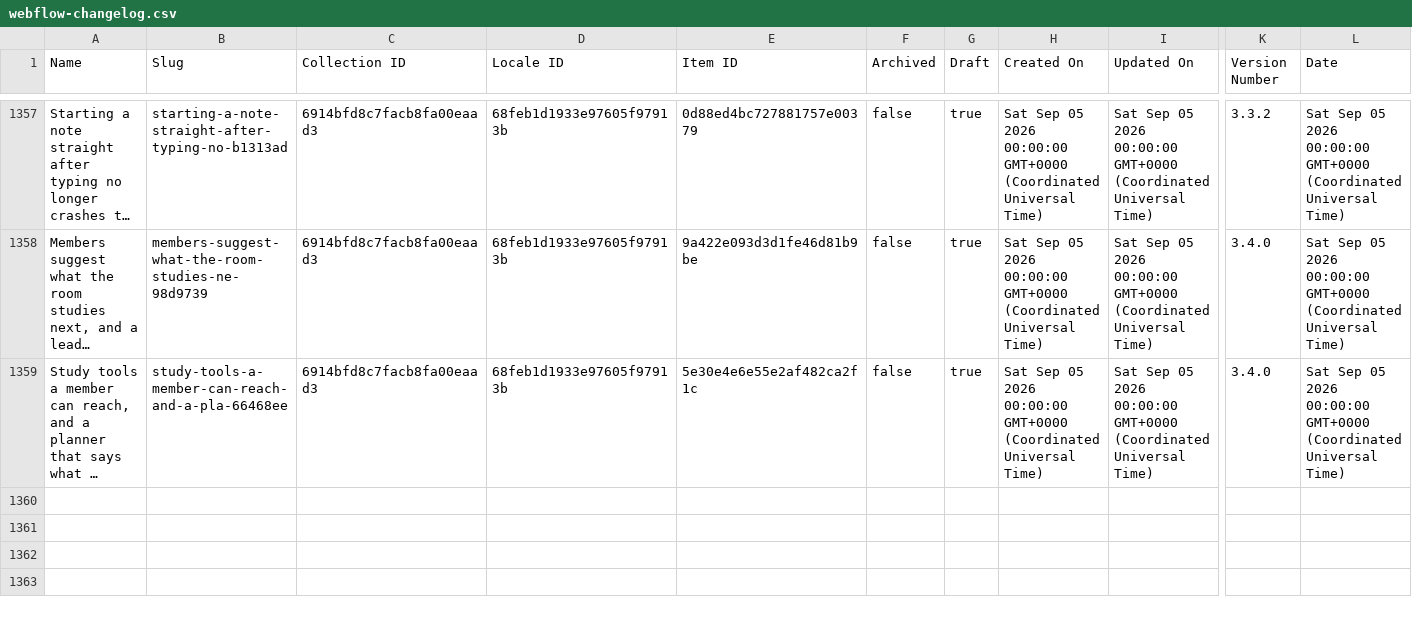
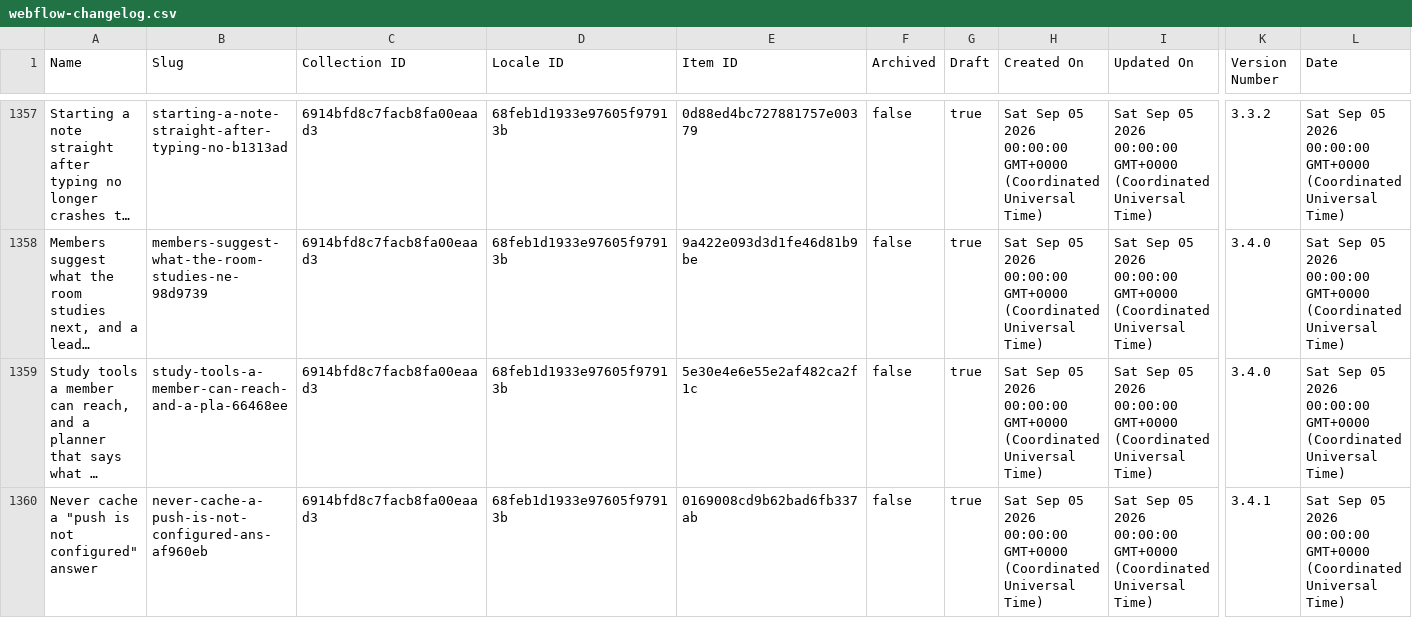
Before and after one commit to harvouscom/harvous.com, a CSV file: data/webflow-changelog.csv, drawn as a sheet; only a part is shown, gaps mark what is left out; long unchanged cells end in …; rows hold the shown columns only; the diff names each change by its address in the sheet, - before the commit and + after, or states it on an @@ line.

```diff
--- a/data/webflow-changelog.csv
+++ b/data/webflow-changelog.csv
+row 1360: Never cache a "push is not configured" answer | never-cache-a-push-is-not-configured-ans-af960eb | 6914bfd8c7facb8fa00eaad3 | 68feb1d1933e97605f97913b | 0169008cd9b62bad6fb337ab | false | true | Sat Sep 05 2026 00:00:00 GMT+0000 (Coordinated Universal Time) | Sat Sep 05 2026 00:00:00 GMT+0000 (Coordinated Universal Time) | 3.4.1 | Sat Sep 05 2026 00:00:00 GMT+0000 (Coordinated Universal Time)
```
